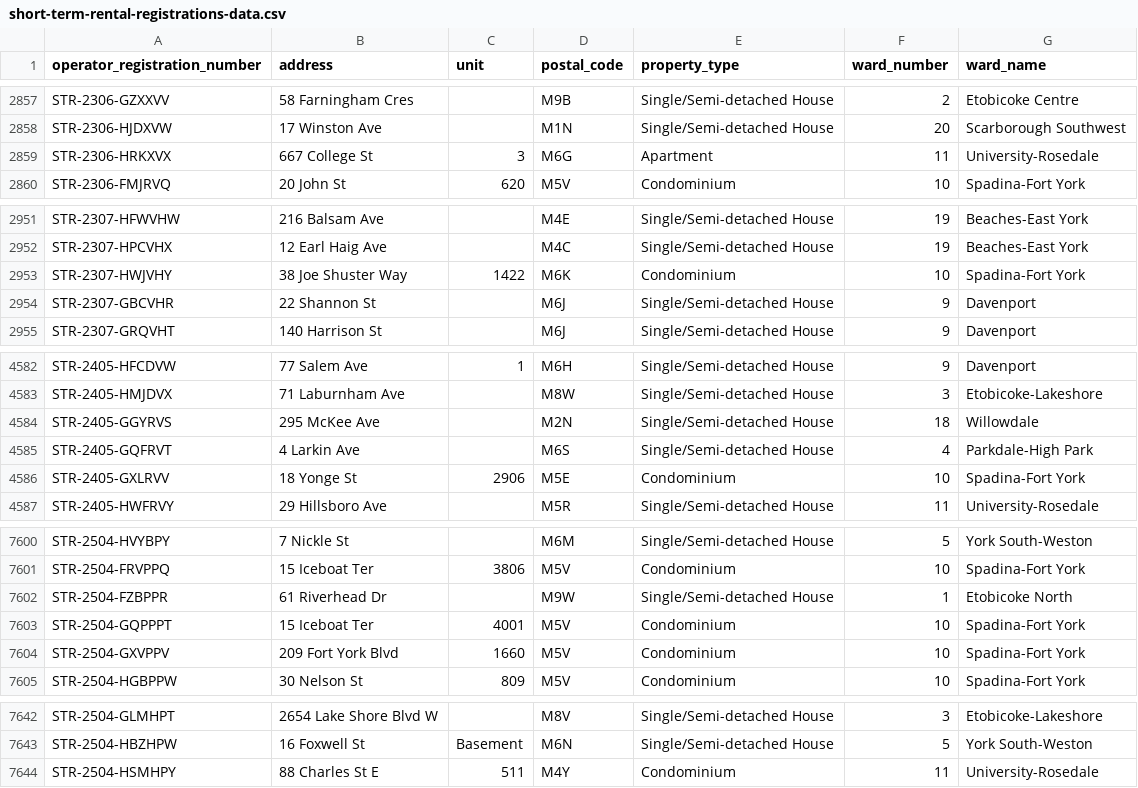
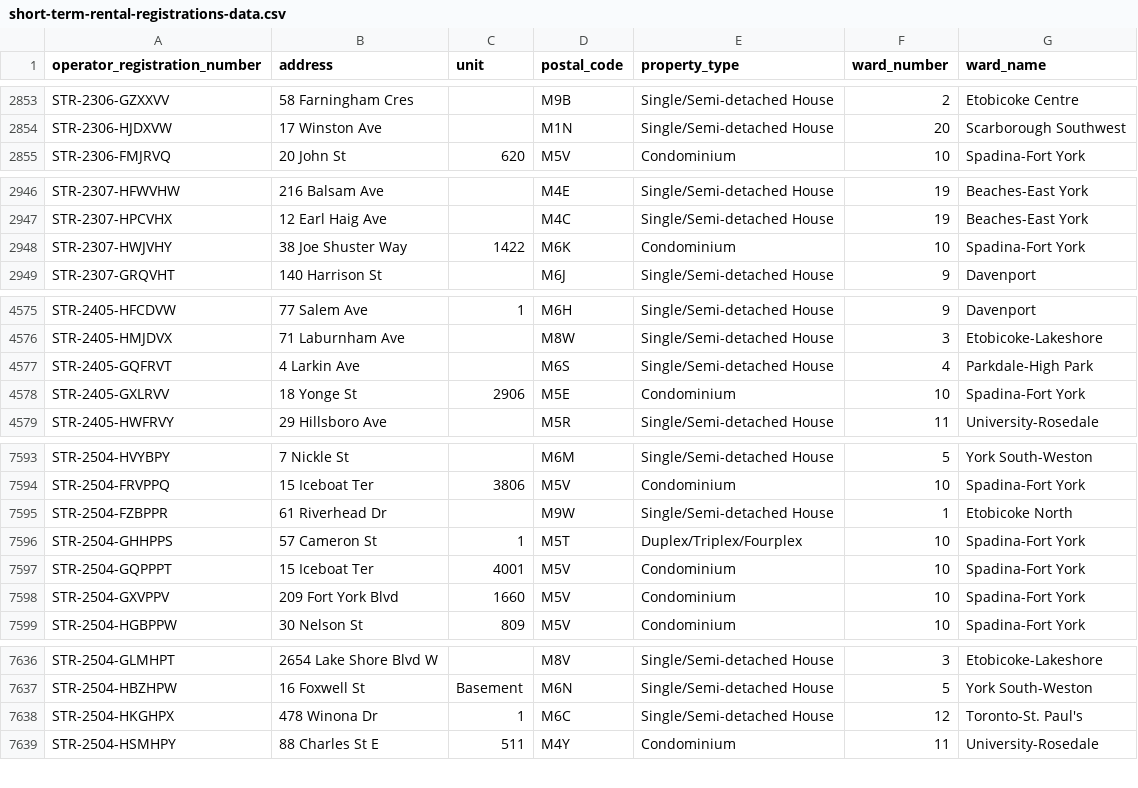
Before and after one commit to RamVasuthevan/city-of-toronto-short-term-rentals-registration, a CSV file: short-term-rental-registrations-data.csv, drawn as a sheet; only a part is shown, gaps mark what is left out; removed rows and columns are numbered as before the commit, all else as after; the diff covers the shown part only; the diff names each change by its address in the sheet, - before the commit and + after, or states it on an @@ line.

```diff
--- a/short-term-rental-registrations-data.csv
+++ b/short-term-rental-registrations-data.csv
-row 2859: STR-2306-HRKXVX | 667 College St | 3 | M6G | Apartment | 11 | University-Rosedale
-row 2954: STR-2307-GBCVHR | 22 Shannon St |  | M6J | Single/Semi-detached House | 9 | Davenport
-row 4584: STR-2405-GGYRVS | 295 McKee Ave |  | M2N | Single/Semi-detached House | 18 | Willowdale
+row 7596: STR-2504-GHHPPS | 57 Cameron St | 1 | M5T | Duplex/Triplex/Fourplex | 10 | Spadina-Fort York
+row 7638: STR-2504-HKGHPX | 478 Winona Dr | 1 | M6C | Single/Semi-detached House | 12 | Toronto-St. Paul's
```
Also changed, not shown: 7 added rows, 6 removed rows, 42 moved rows and 1 edited cell elsewhere in this file.
